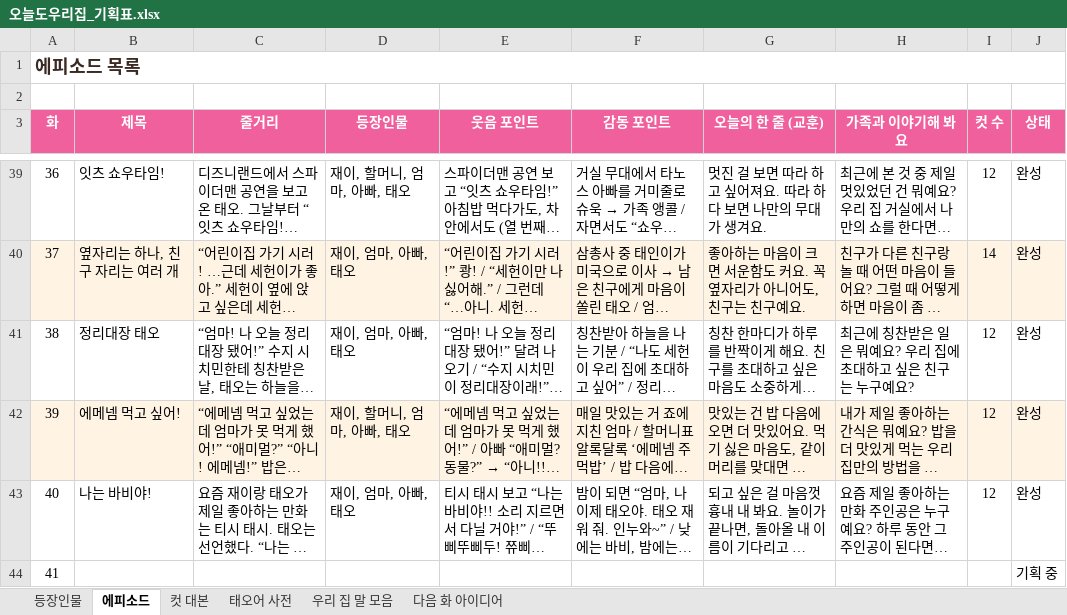
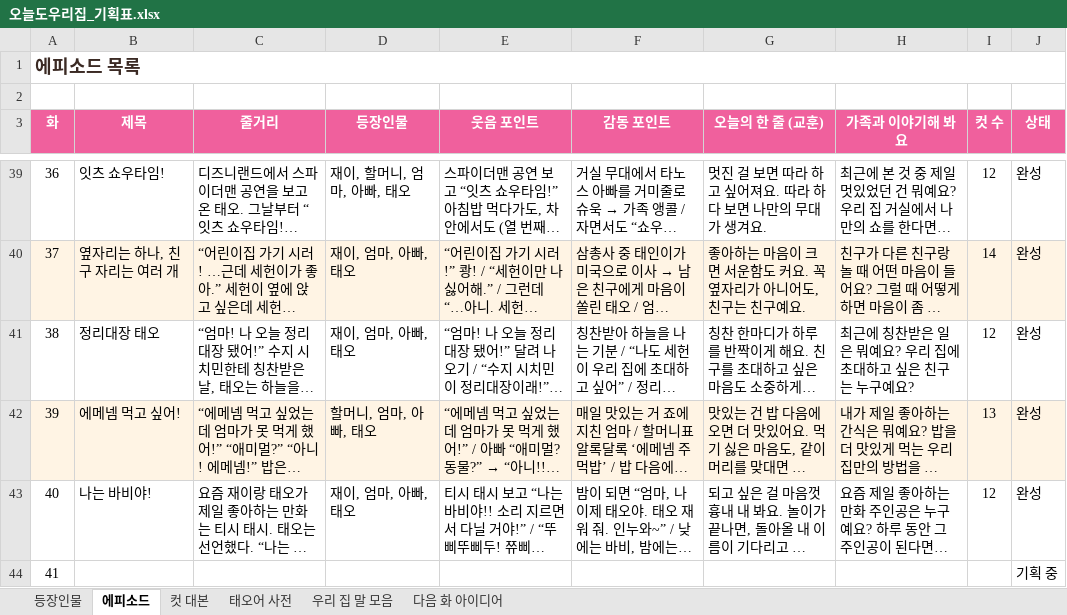
Before and after one commit to seangold8888/seangold8888.github.io, an Excel workbook: webtoon/planning/오늘도우리집_기획표.xlsx, sheet 에피소드, drawn as a sheet; only a part is shown, gaps mark what is left out; long unchanged cells end in …; values as stored, in another font and other column widths than the file's, no borders; the diff names each change by its address in the sheet, - before the commit and + after, or states it on an @@ line.

```diff
--- a/webtoon/planning/오늘도우리집_기획표.xlsx (sheet 에피소드)
+++ b/webtoon/planning/오늘도우리집_기획표.xlsx (sheet 에피소드)
-D42 (등장인물): 재이, 할머니, 엄마, 아빠, 태오
+D42 (등장인물): 할머니, 엄마, 아빠, 태오
-I42 (컷 수): 12
+I42 (컷 수): 13
```
Also changed, not shown: sheet 컷 대본, 5 other files.
